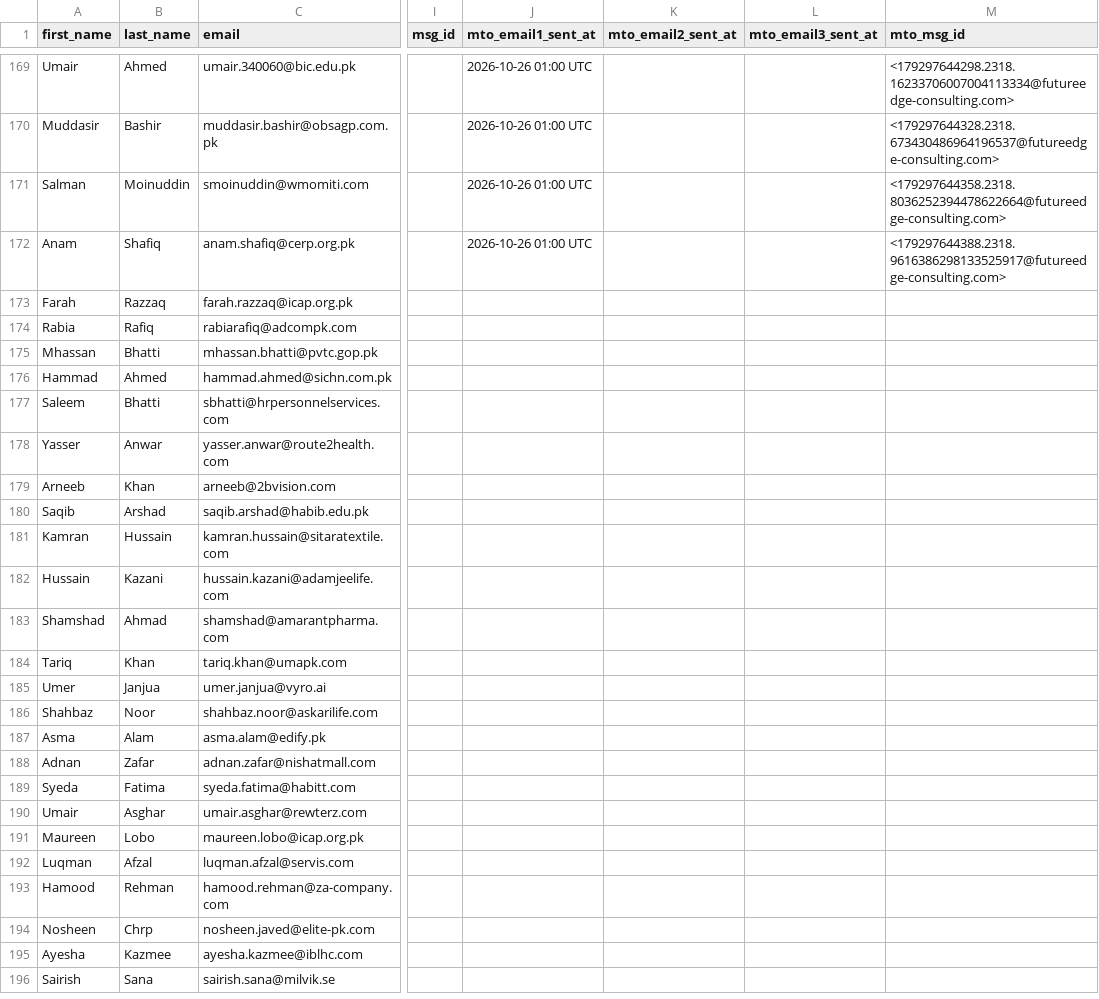
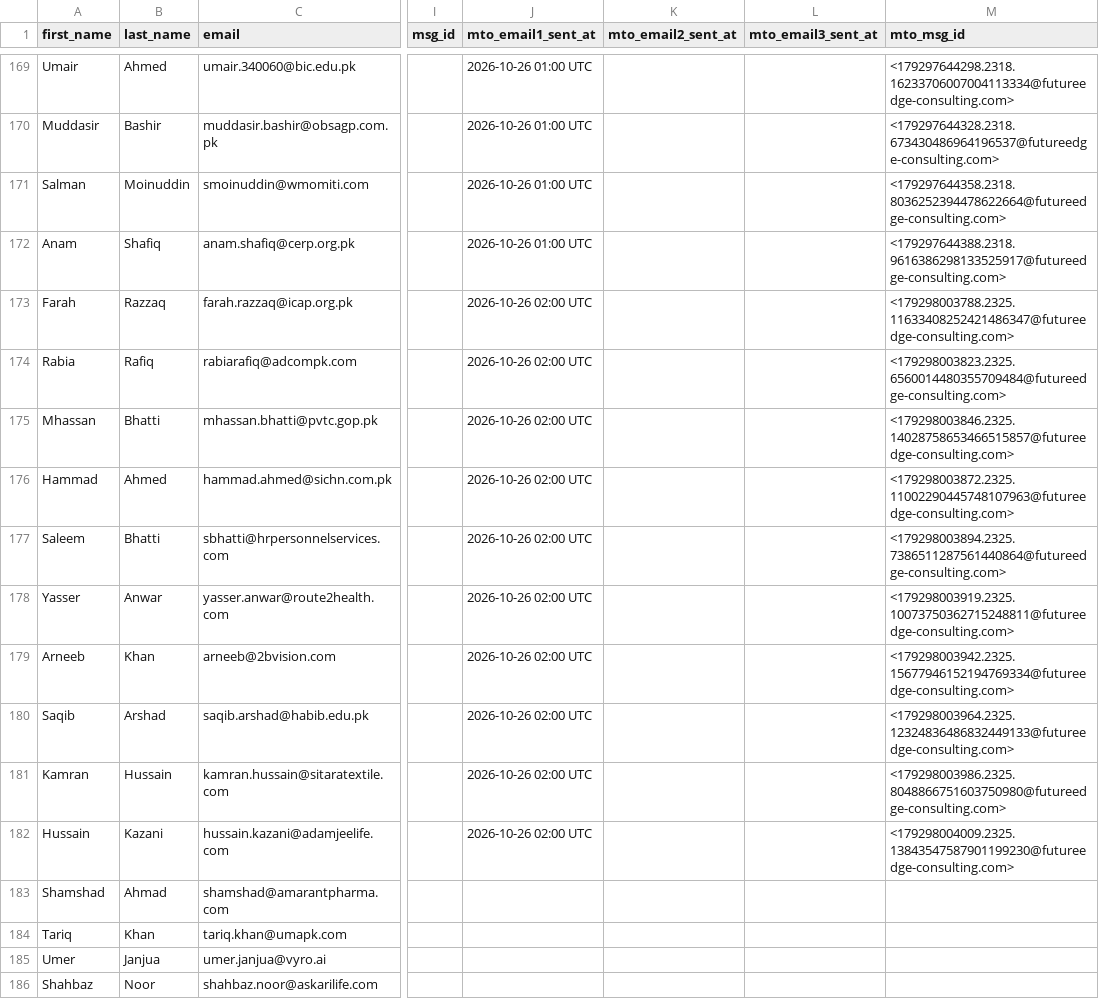
Before and after one commit to mohsinahmadbhatti-ctrl/fec-email-campaign, a CSV file: contacts.csv, drawn as a sheet; only a part is shown, gaps mark what is left out; the shorter side is filled out with more unchanged rows; the diff names each change by its address in the sheet, - before the commit and + after, or states it on an @@ line.

Commit message:
Mark sent contacts [2026-10-26 02:00 UTC]

```diff
--- a/contacts.csv
+++ b/contacts.csv
-J173:J182 (mto_email1_sent_at): (empty)
+J173:J182 (mto_email1_sent_at): 2026-10-26 02:00 UTC
-M173 (mto_msg_id): (empty)
+M173 (mto_msg_id): <179298003788.2325.11633408252421486347@futureedge-consulting.com>
-M174 (mto_msg_id): (empty)
+M174 (mto_msg_id): <179298003823.2325.6560014480355709484@futureedge-consulting.com>
-M175 (mto_msg_id): (empty)
+M175 (mto_msg_id): <179298003846.2325.14028758653466515857@futureedge-consulting.com>
-M176 (mto_msg_id): (empty)
+M176 (mto_msg_id): <179298003872.2325.11002290445748107963@futureedge-consulting.com>
-M177 (mto_msg_id): (empty)
+M177 (mto_msg_id): <179298003894.2325.7386511287561440864@futureedge-consulting.com>
-M178 (mto_msg_id): (empty)
+M178 (mto_msg_id): <179298003919.2325.10073750362715248811@futureedge-consulting.com>
-M179 (mto_msg_id): (empty)
+M179 (mto_msg_id): <179298003942.2325.15677946152194769334@futureedge-consulting.com>
-M180 (mto_msg_id): (empty)
+M180 (mto_msg_id): <179298003964.2325.12324836486832449133@futureedge-consulting.com>
-M181 (mto_msg_id): (empty)
+M181 (mto_msg_id): <179298003986.2325.8048866751603750980@futureedge-consulting.com>
-M182 (mto_msg_id): (empty)
+M182 (mto_msg_id): <179298004009.2325.13843547587901199230@futureedge-consulting.com>
```
